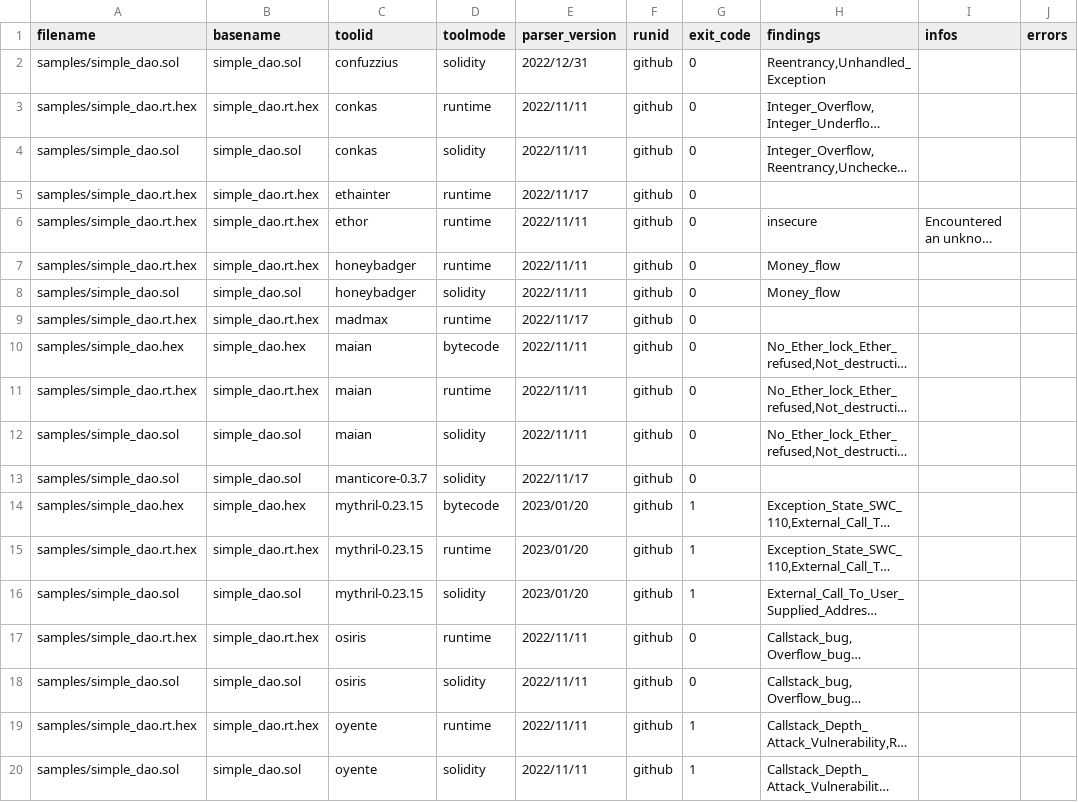
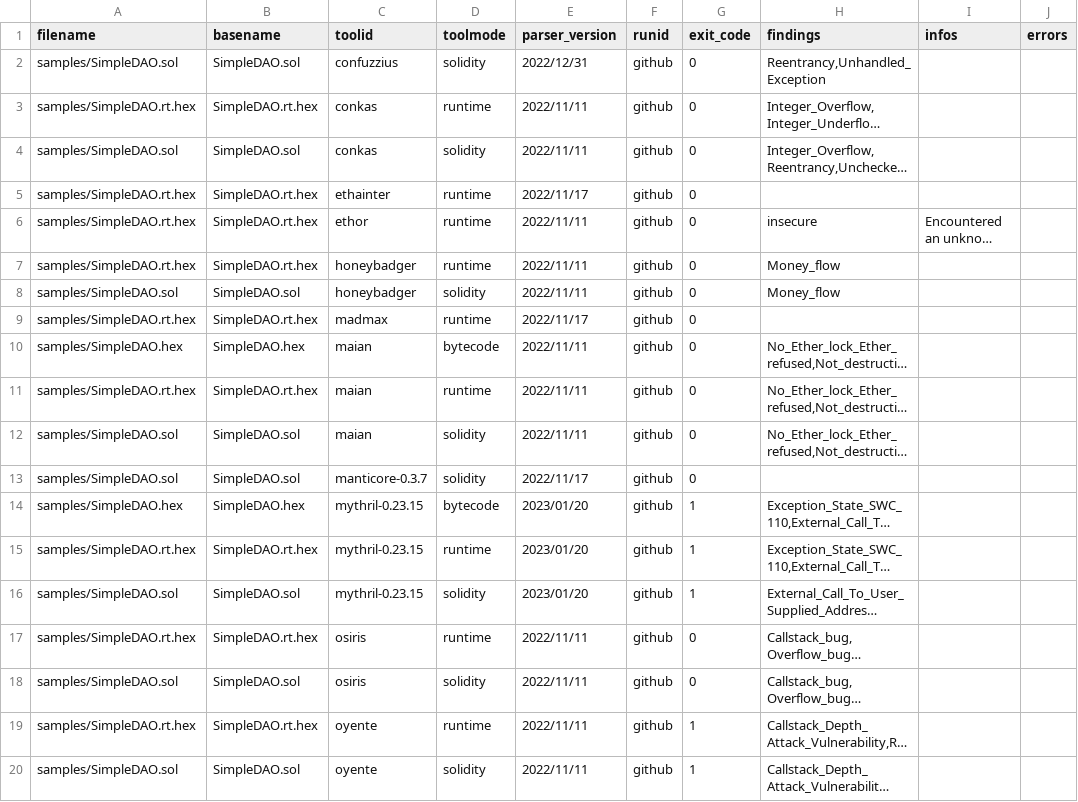
Before and after one commit to Cboy220/smartbugs, a CSV file: .github/results-ubuntu.csv, drawn as a sheet; only a part is shown; long unchanged cells end in …; the diff covers the shown part only; the diff names each change by its address in the sheet, - before the commit and + after, or states it on an @@ line.

```diff
--- a/.github/results-ubuntu.csv
+++ b/.github/results-ubuntu.csv
-A2 (filename): samples/simple_dao.sol
+A2 (filename): samples/SimpleDAO.sol
-B2 (basename): simple_dao.sol
+B2 (basename): SimpleDAO.sol
-A3 (filename): samples/simple_dao.rt.hex
+A3 (filename): samples/SimpleDAO.rt.hex
-B3 (basename): simple_dao.rt.hex
+B3 (basename): SimpleDAO.rt.hex
-A4 (filename): samples/simple_dao.sol
+A4 (filename): samples/SimpleDAO.sol
-B4 (basename): simple_dao.sol
+B4 (basename): SimpleDAO.sol
-A5:A7 (filename): samples/simple_dao.rt.hex
+A5:A7 (filename): samples/SimpleDAO.rt.hex
-B5:B7 (basename): simple_dao.rt.hex
+B5:B7 (basename): SimpleDAO.rt.hex
-A8 (filename): samples/simple_dao.sol
+A8 (filename): samples/SimpleDAO.sol
-B8 (basename): simple_dao.sol
+B8 (basename): SimpleDAO.sol
-A9 (filename): samples/simple_dao.rt.hex
+A9 (filename): samples/SimpleDAO.rt.hex
-B9 (basename): simple_dao.rt.hex
+B9 (basename): SimpleDAO.rt.hex
-A10 (filename): samples/simple_dao.hex
+A10 (filename): samples/SimpleDAO.hex
-B10 (basename): simple_dao.hex
+B10 (basename): SimpleDAO.hex
-A11 (filename): samples/simple_dao.rt.hex
+A11 (filename): samples/SimpleDAO.rt.hex
-B11 (basename): simple_dao.rt.hex
+B11 (basename): SimpleDAO.rt.hex
-A12:A13 (filename): samples/simple_dao.sol
+A12:A13 (filename): samples/SimpleDAO.sol
-B12:B13 (basename): simple_dao.sol
+B12:B13 (basename): SimpleDAO.sol
-A14 (filename): samples/simple_dao.hex
+A14 (filename): samples/SimpleDAO.hex
-B14 (basename): simple_dao.hex
+B14 (basename): SimpleDAO.hex
-A15 (filename): samples/simple_dao.rt.hex
+A15 (filename): samples/SimpleDAO.rt.hex
-B15 (basename): simple_dao.rt.hex
+B15 (basename): SimpleDAO.rt.hex
-A16 (filename): samples/simple_dao.sol
+A16 (filename): samples/SimpleDAO.sol
-B16 (basename): simple_dao.sol
+B16 (basename): SimpleDAO.sol
-A17 (filename): samples/simple_dao.rt.hex
+A17 (filename): samples/SimpleDAO.rt.hex
-B17 (basename): simple_dao.rt.hex
+B17 (basename): SimpleDAO.rt.hex
-A18 (filename): samples/simple_dao.sol
+A18 (filename): samples/SimpleDAO.sol
-B18 (basename): simple_dao.sol
+B18 (basename): SimpleDAO.sol
-A19 (filename): samples/simple_dao.rt.hex
+A19 (filename): samples/SimpleDAO.rt.hex
-B19 (basename): simple_dao.rt.hex
+B19 (basename): SimpleDAO.rt.hex
-A20 (filename): samples/simple_dao.sol
+A20 (filename): samples/SimpleDAO.sol
-B20 (basename): simple_dao.sol
+B20 (basename): SimpleDAO.sol
```
Also changed, not shown: 18 edited cells elsewhere in this file, 52 other files.
